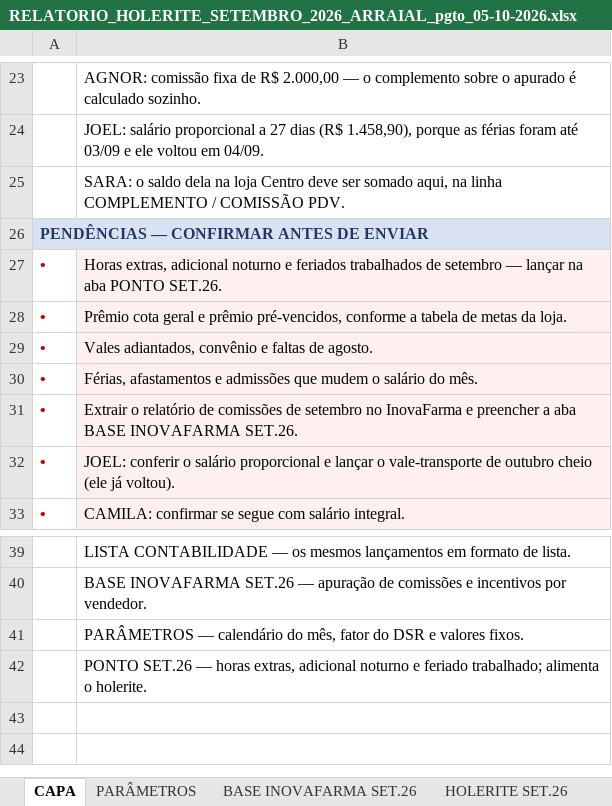
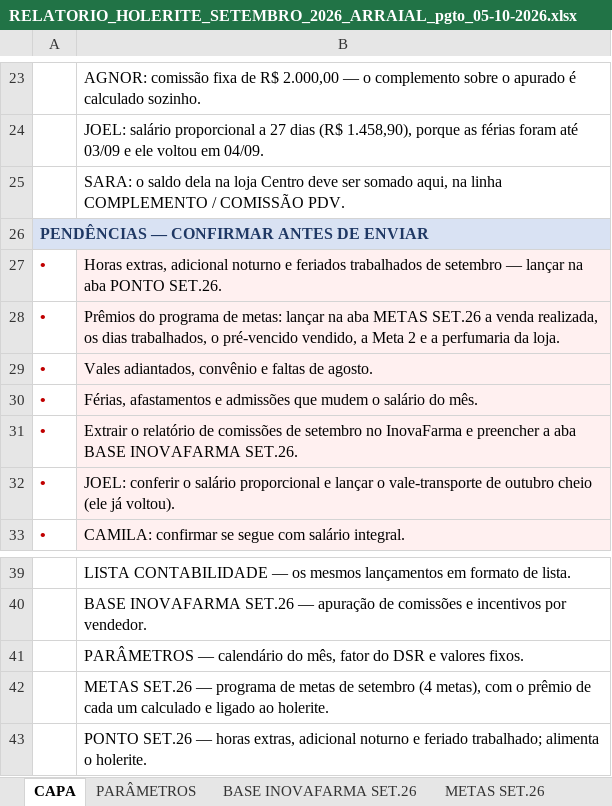
Before and after one commit to Presidentephm/site-farmacia, an Excel workbook: relatorios/contabilidade/RELATORIO_HOLERITE_SETEMBRO_2026_ARRAIAL_pgto_05-10-2026.xlsx, sheet CAPA, drawn as a sheet; only a part is shown, gaps mark what is left out; values as stored, in another font and other column widths than the file's, no borders; the diff names each change by its address in the sheet, - before the commit and + after, or states it on an @@ line.

```diff
--- a/relatorios/contabilidade/RELATORIO_HOLERITE_SETEMBRO_2026_ARRAIAL_pgto_05-10-2026.xlsx (sheet CAPA)
+++ b/relatorios/contabilidade/RELATORIO_HOLERITE_SETEMBRO_2026_ARRAIAL_pgto_05-10-2026.xlsx (sheet CAPA)
+sheet tab: METAS SET.26
-B28: Prêmio cota geral e prêmio pré-vencidos, conforme a tabela de metas da loja.
+B28: Prêmios do programa de metas: lançar na aba METAS SET.26 a venda realizada, os dias trabalhados, o pré-vencido vendido, a Meta 2 e a perfumaria da loja.
+row 42:  | METAS SET.26 — programa de metas de setembro (4 metas), com o prêmio de cada um calculado e ligado ao holerite.
```
Also changed, not shown: sheet LISTA CONTABILIDADE, sheet HOLERITE SET.26, sheet GANHOS DO COLABORADOR, relatorios/contabilidade/RELATORIO_HOLERITE_SETEMBRO_2026_CENTRO_pgto_05-10-2026.xlsx, relatorios/contabilidade/RELATORIO_HOLERITE_SETEMBRO_2026_TRANCOSO_pgto_05-10-2026.xlsx, 6 other files.
